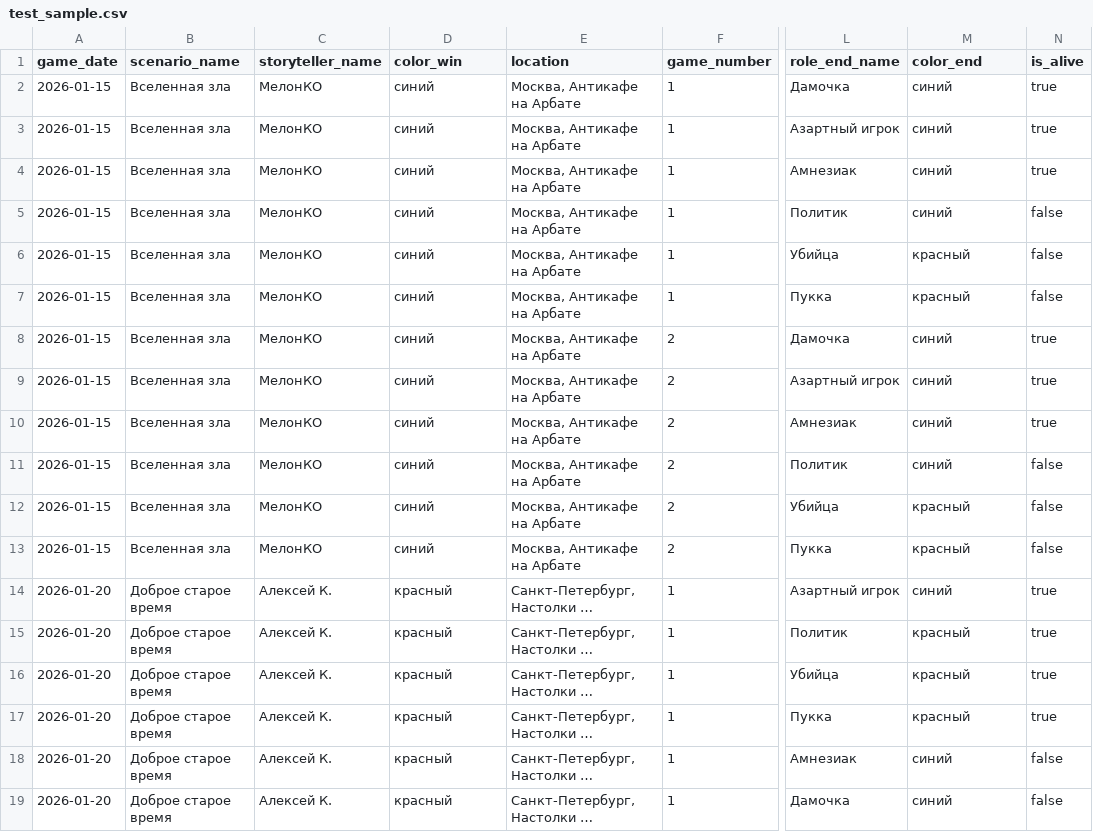
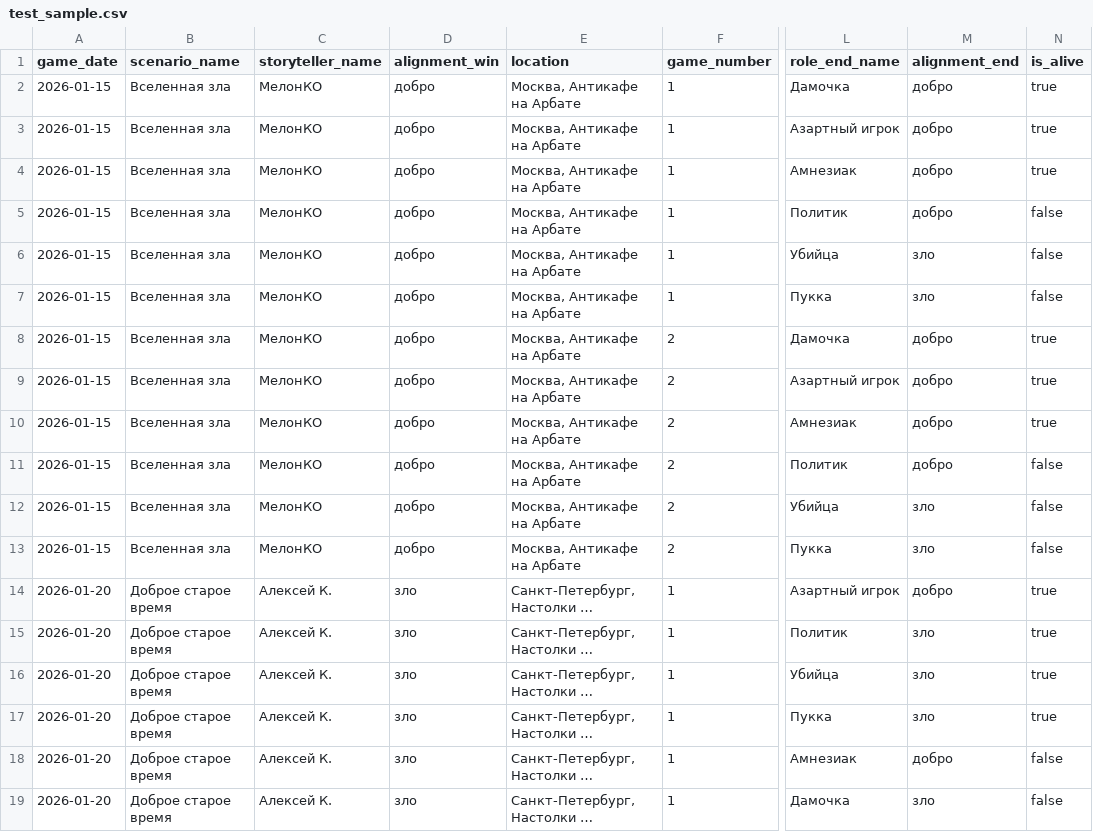
Before and after one commit to MelonKO/BotC_Stats, a CSV file: test_sample.csv, drawn as a sheet; only a part is shown, gaps mark what is left out; long unchanged cells end in …; the diff names each change by its address in the sheet, - before the commit and + after, or states it on an @@ line.

```diff
--- a/test_sample.csv
+++ b/test_sample.csv
-D1: color_win
+D1: alignment_win
-M1: color_end
+M1: alignment_end
-D2:D13 (alignment_win): синий
+D2:D13 (alignment_win): добро
-M2:M5 (alignment_end): синий
+M2:M5 (alignment_end): добро
-M6:M7 (alignment_end): красный
+M6:M7 (alignment_end): зло
-M8:M11 (alignment_end): синий
+M8:M11 (alignment_end): добро
-M12:M13 (alignment_end): красный
+M12:M13 (alignment_end): зло
-D14:D19 (alignment_win): красный
+D14:D19 (alignment_win): зло
-M14 (alignment_end): синий
+M14 (alignment_end): добро
-M15:M17 (alignment_end): красный
+M15:M17 (alignment_end): зло
-M18 (alignment_end): синий
+M18 (alignment_end): добро
-M19 (alignment_end): синий
+M19 (alignment_end): зло
```
Also changed, not shown: test_roles.csv, 5 other files.
